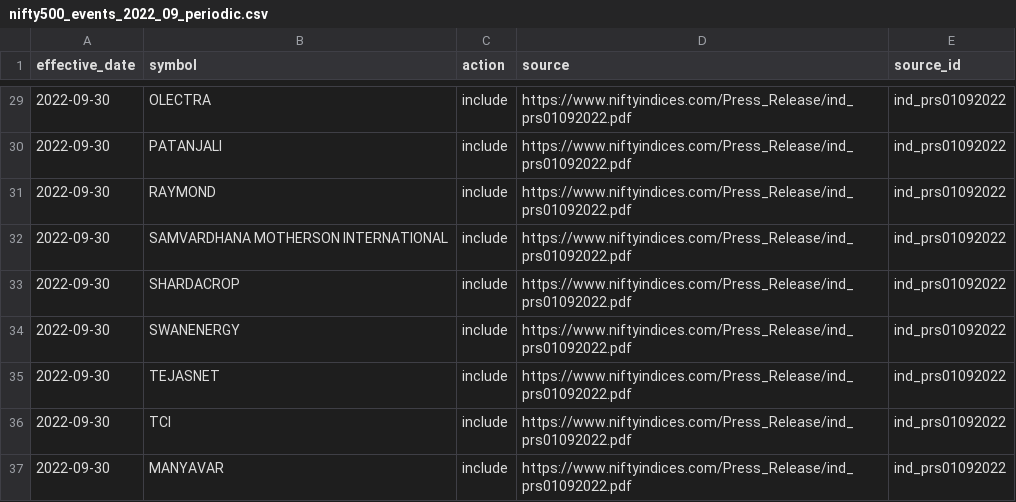
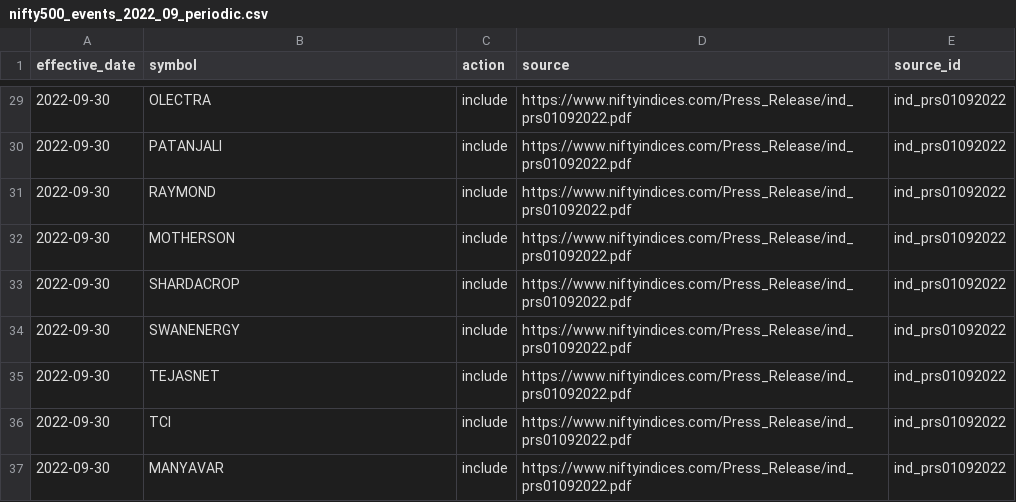
Before and after one commit to vishwasgarg5/stock-guru, a CSV file: data/nifty500_events_2022_09_periodic.csv, drawn as a sheet; only a part is shown, gaps mark what is left out.

Commit message:
fix: normalize September 2022 MOTHERSON symbol

```diff
--- a/data/nifty500_events_2022_09_periodic.csv
+++ b/data/nifty500_events_2022_09_periodic.csv
@@ -31,3 +31,3 @@ effective_date,symbol,action,source,source_id
 2022-09-30,RAYMOND,include,https://www.niftyindices.com/Press_Release/ind_prs01092022.pdf,ind_prs01092022
-2022-09-30,SAMVARDHANA MOTHERSON INTERNATIONAL,include,https://www.niftyindices.com/Press_Release/ind_prs01092022.pdf,ind_prs01092022
+2022-09-30,MOTHERSON,include,https://www.niftyindices.com/Press_Release/ind_prs01092022.pdf,ind_prs01092022
 2022-09-30,SHARDACROP,include,https://www.niftyindices.com/Press_Release/ind_prs01092022.pdf,ind_prs01092022
```
